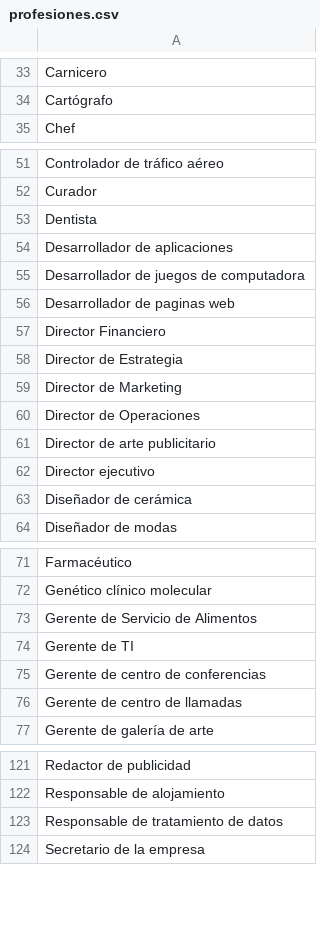
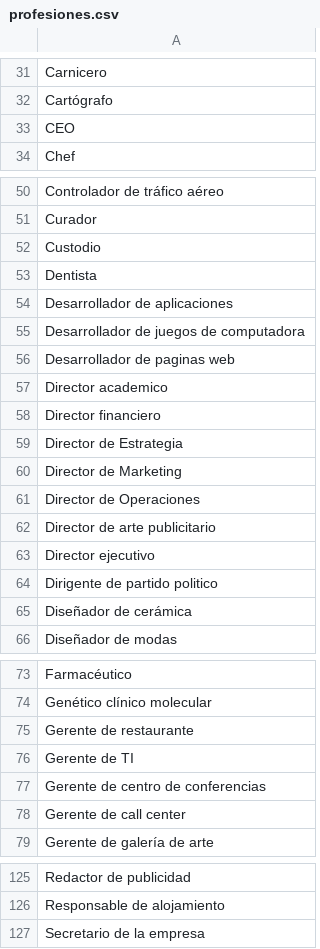
Before and after one commit to Pmz94/data-science, a CSV file: catalogos/profesiones.csv, drawn as a sheet; only a part is shown, gaps mark what is left out; the diff covers the shown part only.

```diff
--- a/catalogos/profesiones.csv
+++ b/catalogos/profesiones.csv
@@ -34,2 +32,3 @@ Carnicero
 Cartógrafo
+CEO
 Chef
@@ -52,2 +51,3 @@ Controlador de tráfico aéreo
 Curador
+Custodio
 Dentista
@@ -56,3 +56,4 @@ Desarrollador de juegos de computadora
 Desarrollador de paginas web
-Director Financiero
+Director academico
+Director financiero
 Director de Estrategia
@@ -62,2 +63,3 @@ Director de arte publicitario
 Director ejecutivo
+Dirigente de partido politico
 Diseñador de cerámica
@@ -72,6 +74,6 @@ Farmacéutico
 Genético clínico molecular
-Gerente de Servicio de Alimentos
+Gerente de restaurante
 Gerente de TI
 Gerente de centro de conferencias
-Gerente de centro de llamadas
+Gerente de call center
 Gerente de galería de arte
@@ -122,3 +126,2 @@ Redactor de publicidad
 Responsable de alojamiento
-Responsable de tratamiento de datos
 Secretario de la empresa
```
Also changed, not shown: 5 added rows, 5 removed rows and 5 edited cells elsewhere in this file, 2 other files.
